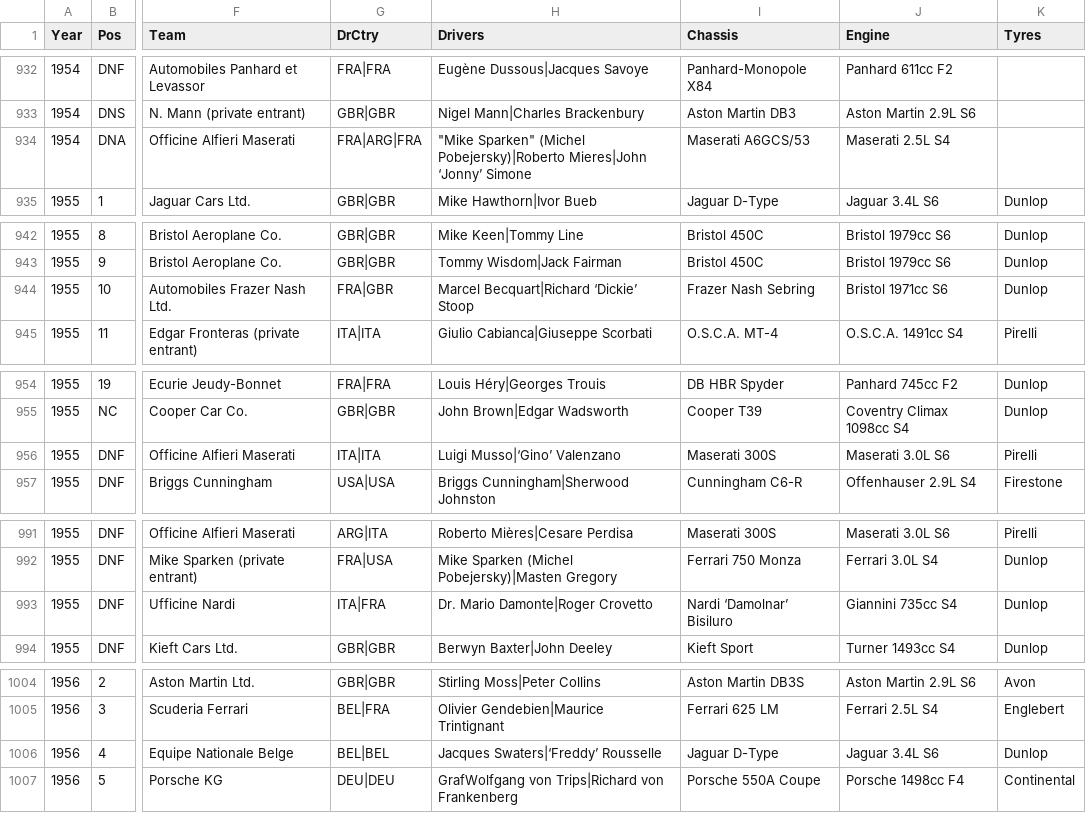
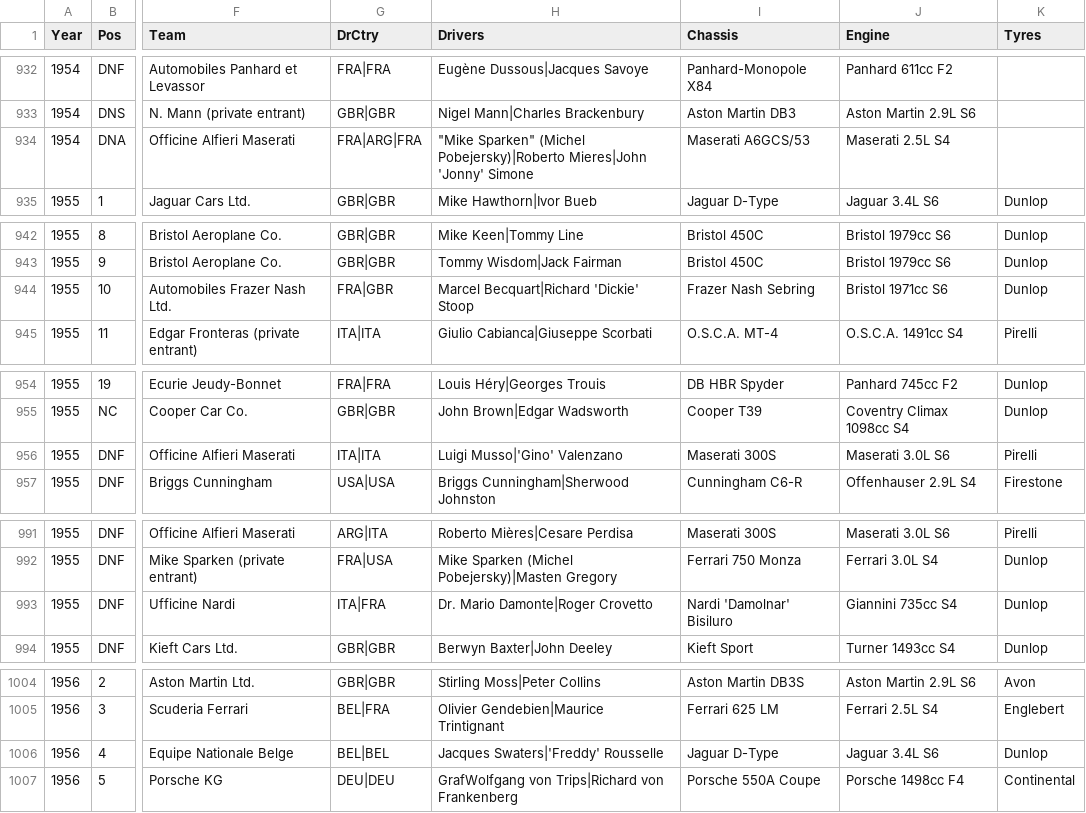
Before and after one commit to gdsotirov/lemans24, a CSV file: db/data/results_in.csv, drawn as a sheet; only a part is shown, gaps mark what is left out; the diff covers the shown part only; the diff names each change by its address in the sheet, - before the commit and + after, or states it on an @@ line.

```diff
--- a/db/data/results_in.csv
+++ b/db/data/results_in.csv
-H934 (Drivers): …Pobejersky)|Roberto Mieres|John ‘Jonny’ Simone
+H934 (Drivers): …Pobejersky)|Roberto Mieres|John 'Jonny' Simone
-H944 (Drivers): Marcel Becquart|Richard ‘Dickie’ Stoop
+H944 (Drivers): Marcel Becquart|Richard 'Dickie' Stoop
-H956 (Drivers): Luigi Musso|‘Gino’ Valenzano
+H956 (Drivers): Luigi Musso|'Gino' Valenzano
-I993 (Chassis): Nardi ‘Damolnar’ Bisiluro
+I993 (Chassis): Nardi 'Damolnar' Bisiluro
-H1006 (Drivers): Jacques Swaters|‘Freddy’ Rousselle
+H1006 (Drivers): Jacques Swaters|'Freddy' Rousselle
```
Also changed, not shown: 26 edited cells elsewhere in this file.
